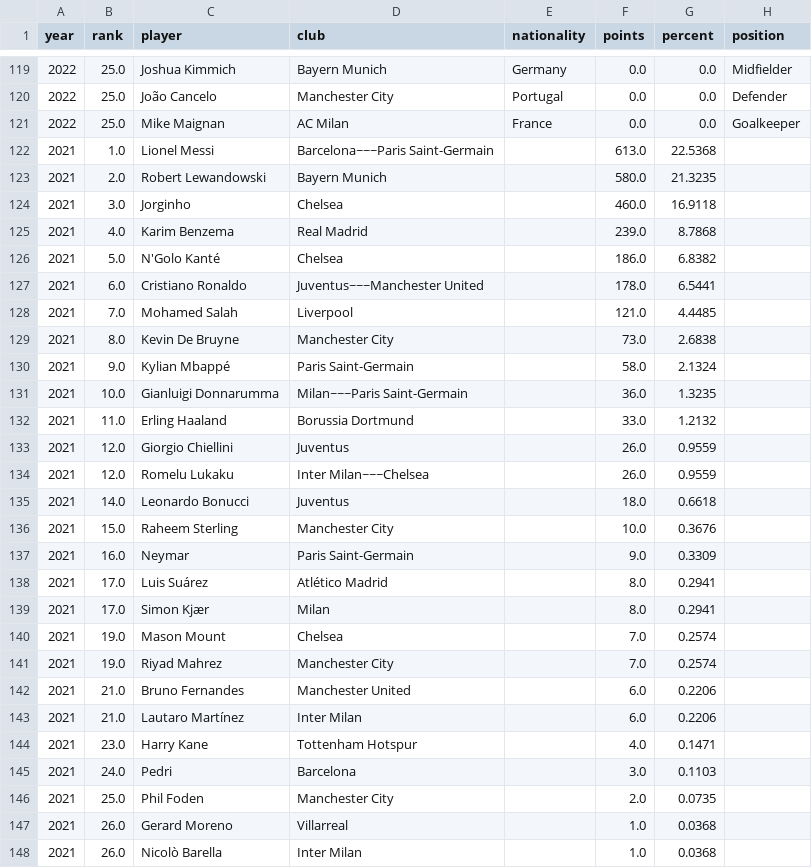
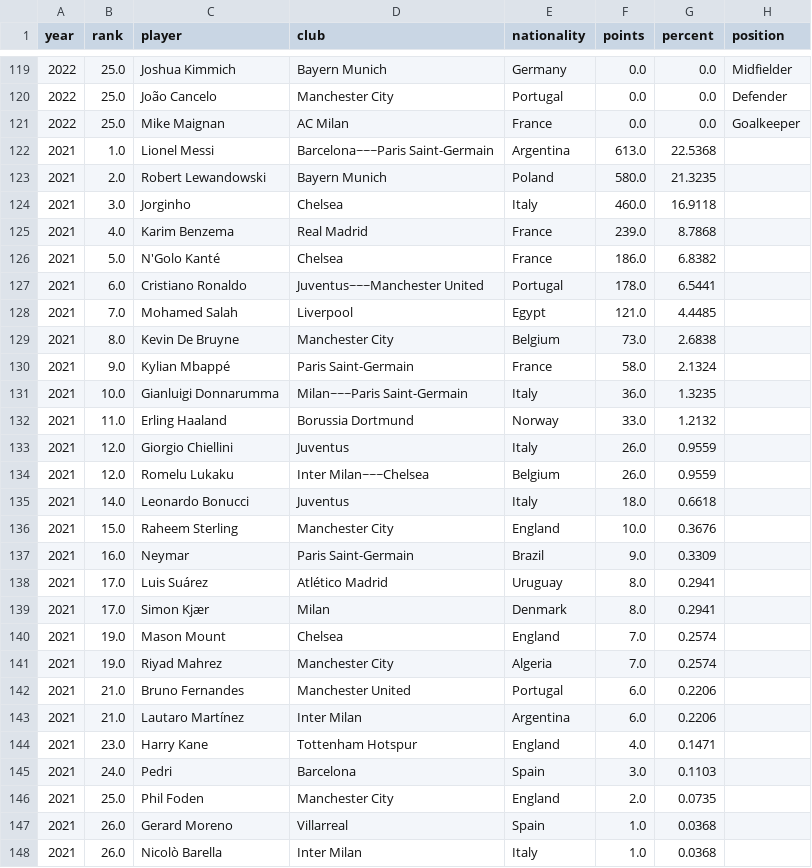
Before and after one commit to matiasandina/ballon-d-ata, a CSV file: data/ballon_dor_all_years.csv, drawn as a sheet; only a part is shown, gaps mark what is left out; the diff covers the shown part only.

Commit message:
Backfill missing national-team values

```diff
--- a/data/ballon_dor_all_years.csv
+++ b/data/ballon_dor_all_years.csv
@@ -121,28 +121,28 @@ year,rank,player,club,nationality,points,percent,position
 2022,25.0,Mike Maignan,AC Milan,France,0.0,0.0,Goalkeeper
-2021,1.0,Lionel Messi,Barcelona~~~Paris Saint-Germain,,613.0,22.5368,
-2021,2.0,Robert Lewandowski,Bayern Munich,,580.0,21.3235,
-2021,3.0,Jorginho,Chelsea,,460.0,16.9118,
-2021,4.0,Karim Benzema,Real Madrid,,239.0,8.7868,
-2021,5.0,N'Golo Kanté,Chelsea,,186.0,6.8382,
-2021,6.0,Cristiano Ronaldo,Juventus~~~Manchester United,,178.0,6.5441,
-2021,7.0,Mohamed Salah,Liverpool,,121.0,4.4485,
-2021,8.0,Kevin De Bruyne,Manchester City,,73.0,2.6838,
-2021,9.0,Kylian Mbappé,Paris Saint-Germain,,58.0,2.1324,
-2021,10.0,Gianluigi Donnarumma,Milan~~~Paris Saint-Germain,,36.0,1.3235,
-2021,11.0,Erling Haaland,Borussia Dortmund,,33.0,1.2132,
-2021,12.0,Giorgio Chiellini,Juventus,,26.0,0.9559,
-2021,12.0,Romelu Lukaku,Inter Milan~~~Chelsea,,26.0,0.9559,
-2021,14.0,Leonardo Bonucci,Juventus,,18.0,0.6618,
-2021,15.0,Raheem Sterling,Manchester City,,10.0,0.3676,
-2021,16.0,Neymar,Paris Saint-Germain,,9.0,0.3309,
-2021,17.0,Luis Suárez,Atlético Madrid,,8.0,0.2941,
-2021,17.0,Simon Kjær,Milan,,8.0,0.2941,
-2021,19.0,Mason Mount,Chelsea,,7.0,0.2574,
-2021,19.0,Riyad Mahrez,Manchester City,,7.0,0.2574,
-2021,21.0,Bruno Fernandes,Manchester United,,6.0,0.2206,
-2021,21.0,Lautaro Martínez,Inter Milan,,6.0,0.2206,
-2021,23.0,Harry Kane,Tottenham Hotspur,,4.0,0.1471,
-2021,24.0,Pedri,Barcelona,,3.0,0.1103,
-2021,25.0,Phil Foden,Manchester City,,2.0,0.0735,
-2021,26.0,Gerard Moreno,Villarreal,,1.0,0.0368,
-2021,26.0,Nicolò Barella,Inter Milan,,1.0,0.0368,
+2021,1.0,Lionel Messi,Barcelona~~~Paris Saint-Germain,Argentina,613.0,22.5368,
+2021,2.0,Robert Lewandowski,Bayern Munich,Poland,580.0,21.3235,
+2021,3.0,Jorginho,Chelsea,Italy,460.0,16.9118,
+2021,4.0,Karim Benzema,Real Madrid,France,239.0,8.7868,
+2021,5.0,N'Golo Kanté,Chelsea,France,186.0,6.8382,
+2021,6.0,Cristiano Ronaldo,Juventus~~~Manchester United,Portugal,178.0,6.5441,
+2021,7.0,Mohamed Salah,Liverpool,Egypt,121.0,4.4485,
+2021,8.0,Kevin De Bruyne,Manchester City,Belgium,73.0,2.6838,
+2021,9.0,Kylian Mbappé,Paris Saint-Germain,France,58.0,2.1324,
+2021,10.0,Gianluigi Donnarumma,Milan~~~Paris Saint-Germain,Italy,36.0,1.3235,
+2021,11.0,Erling Haaland,Borussia Dortmund,Norway,33.0,1.2132,
+2021,12.0,Giorgio Chiellini,Juventus,Italy,26.0,0.9559,
+2021,12.0,Romelu Lukaku,Inter Milan~~~Chelsea,Belgium,26.0,0.9559,
+2021,14.0,Leonardo Bonucci,Juventus,Italy,18.0,0.6618,
+2021,15.0,Raheem Sterling,Manchester City,England,10.0,0.3676,
+2021,16.0,Neymar,Paris Saint-Germain,Brazil,9.0,0.3309,
+2021,17.0,Luis Suárez,Atlético Madrid,Uruguay,8.0,0.2941,
+2021,17.0,Simon Kjær,Milan,Denmark,8.0,0.2941,
+2021,19.0,Mason Mount,Chelsea,England,7.0,0.2574,
+2021,19.0,Riyad Mahrez,Manchester City,Algeria,7.0,0.2574,
+2021,21.0,Bruno Fernandes,Manchester United,Portugal,6.0,0.2206,
+2021,21.0,Lautaro Martínez,Inter Milan,Argentina,6.0,0.2206,
+2021,23.0,Harry Kane,Tottenham Hotspur,England,4.0,0.1471,
+2021,24.0,Pedri,Barcelona,Spain,3.0,0.1103,
+2021,25.0,Phil Foden,Manchester City,England,2.0,0.0735,
+2021,26.0,Gerard Moreno,Villarreal,Spain,1.0,0.0368,
+2021,26.0,Nicolò Barella,Inter Milan,Italy,1.0,0.0368,
```
Also changed, not shown: 123 edited cells elsewhere in this file, 5 other files.
